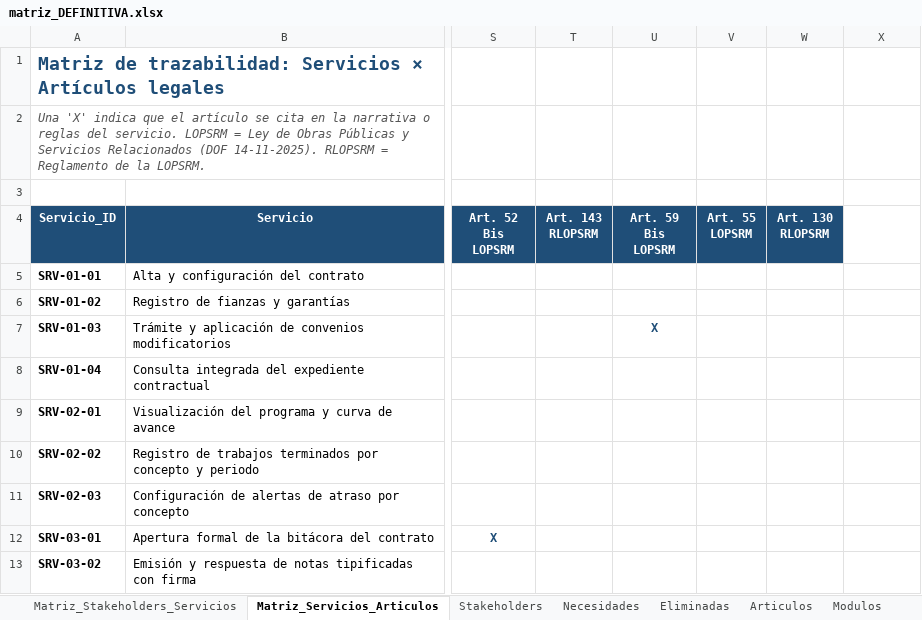
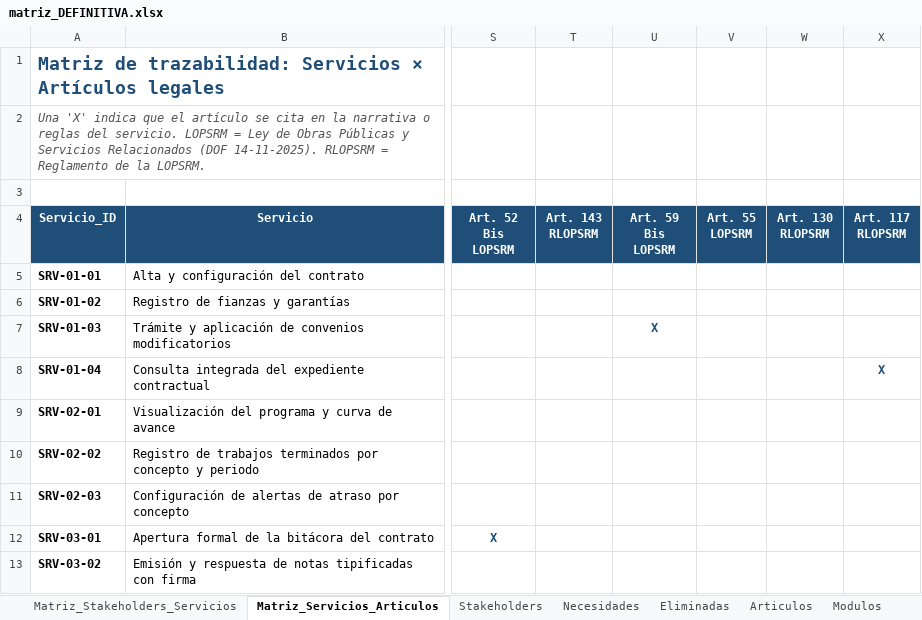
Before and after one commit to TheMike54/FEPI-PROYECTO, an Excel workbook: docs/matriz_DEFINITIVA.xlsx, sheet Matriz_Servicios_Articulos, drawn as a sheet; only a part is shown, gaps mark what is left out; values as stored, in another font and other column widths than the file's, no borders; the diff names each change by its address in the sheet, - before the commit and + after, or states it on an @@ line.

```diff
--- a/docs/matriz_DEFINITIVA.xlsx (sheet Matriz_Servicios_Articulos)
+++ b/docs/matriz_DEFINITIVA.xlsx (sheet Matriz_Servicios_Articulos)
-X4: (empty)
+X4: Art. 117 RLOPSRM
-X4 fill: none
+X4 fill: #1F4E78
-X8 (Art. 117 RLOPSRM): (empty)
+X8 (Art. 117 RLOPSRM): X
```
Also changed, not shown: sheet Articulos, sheet Matriz_Stakeholders_Servicios, docs/Matriz_Permisos_SIGECOP.xlsx.
